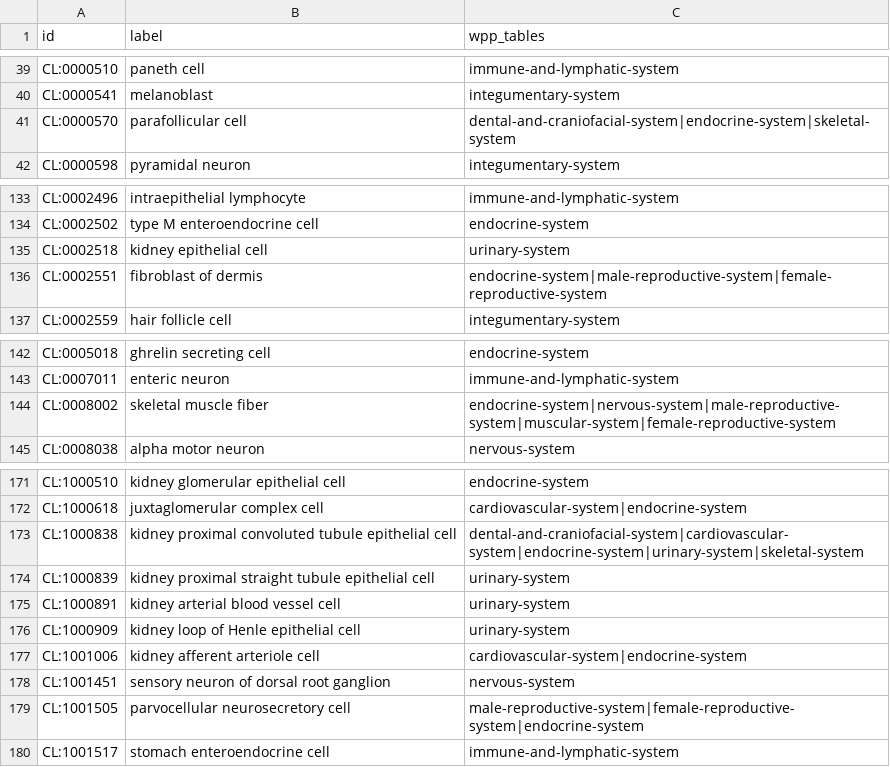
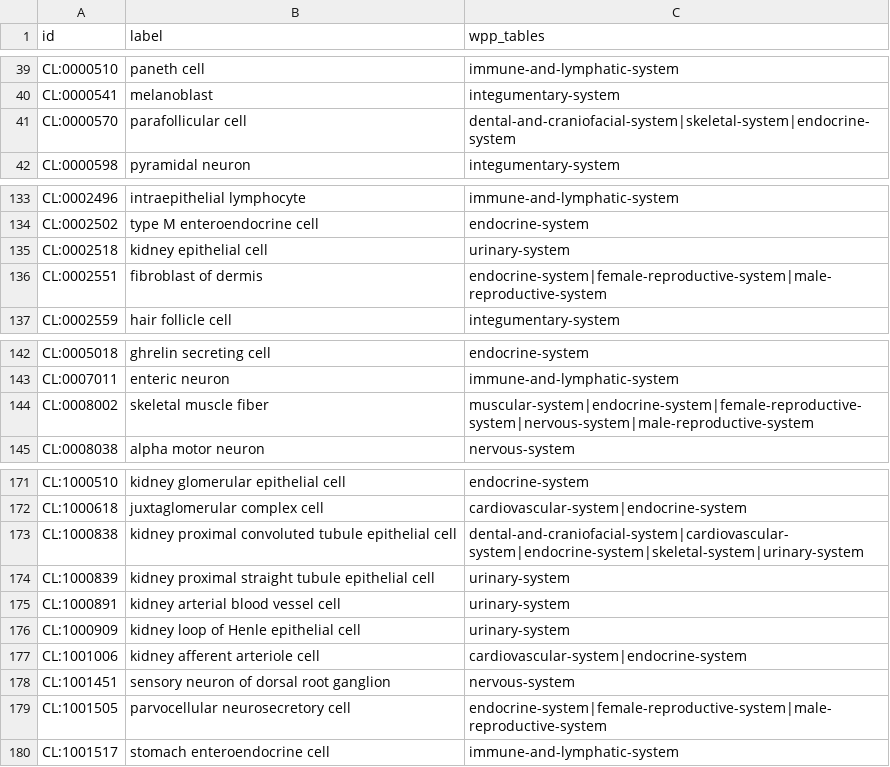
Before and after one commit to wholepersonproject/wpp-data-products, a CSV file: reports/validation/wpp-cl-missing-in-asctb.csv, drawn as a sheet; only a part is shown, gaps mark what is left out; the diff covers the shown part only.

```diff
--- a/reports/validation/wpp-cl-missing-in-asctb.csv
+++ b/reports/validation/wpp-cl-missing-in-asctb.csv
@@ -40,3 +40,3 @@ CL:0000510,paneth cell,immune-and-lymphatic-system
 CL:0000541,melanoblast,integumentary-system
-CL:0000570,parafollicular cell,dental-and-craniofacial-system|endocrine-system|skeletal-system
+CL:0000570,parafollicular cell,dental-and-craniofacial-system|skeletal-system|endocrine-system
 CL:0000598,pyramidal neuron,integumentary-system
@@ -135,3 +135,3 @@ CL:0002502,type M enteroendocrine cell,endocrine-system
 CL:0002518,kidney epithelial cell,urinary-system
-CL:0002551,fibroblast of dermis,endocrine-system|male-reproductive-system|female-reproductive-system
+CL:0002551,fibroblast of dermis,endocrine-system|female-reproductive-system|male-reproductive-system
 CL:0002559,hair follicle cell,integumentary-system
@@ -143,3 +143,3 @@ CL:0005018,ghrelin secreting cell,endocrine-system
 CL:0007011,enteric neuron,immune-and-lymphatic-system
-CL:0008002,skeletal muscle fiber,endocrine-system|nervous-system|male-reproductive-system|muscular-system|female-reproductive-system
+CL:0008002,skeletal muscle fiber,muscular-system|endocrine-system|female-reproductive-system|nervous-system|male-reproductive-system
 CL:0008038,alpha motor neuron,nervous-system
@@ -172,3 +172,3 @@ CL:1000510,kidney glomerular epithelial cell,endocrine-system
 CL:1000618,juxtaglomerular complex cell,cardiovascular-system|endocrine-system
-CL:1000838,kidney proximal convoluted tubule epithelial cell,dental-and-craniofacial-system|cardiovascular-system|endocrine-system|urinary-system|skeletal-system
+CL:1000838,kidney proximal convoluted tubule epithelial cell,dental-and-craniofacial-system|cardiovascular-system|endocrine-system|skeletal-system|urinary-system
 CL:1000839,kidney proximal straight tubule epithelial cell,urinary-system
@@ -178,3 +178,3 @@ CL:1001006,kidney afferent arteriole cell,cardiovascular-system|endocrine-system
 CL:1001451,sensory neuron of dorsal root ganglion,nervous-system
-CL:1001505,parvocellular neurosecretory cell,male-reproductive-system|female-reproductive-system|endocrine-system
+CL:1001505,parvocellular neurosecretory cell,endocrine-system|female-reproductive-system|male-reproductive-system
 CL:1001517,stomach enteroendocrine cell,immune-and-lymphatic-system
```
Also changed, not shown: 9 edited cells elsewhere in this file, reports/validation/wpp-cl-present-in-asctb.csv, reports/validation/wpp-uberon-missing-in-asctb.csv, 4 other files.
